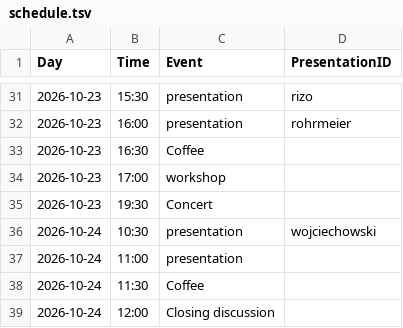
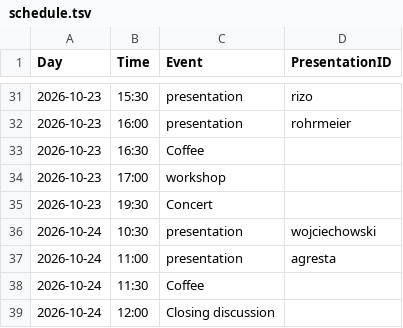
Before and after one commit to pl-wnifc/idmc-2026, a TSV file: _includes/schedule.tsv, drawn as a sheet; only a part is shown, gaps mark what is left out.

```diff
--- a/_includes/schedule.tsv
+++ b/_includes/schedule.tsv
@@ -36,3 +36,3 @@ Day	Time	Event	PresentationID
 2026-10-24	10:30	presentation	wojciechowski
-2026-10-24	11:00	presentation	
+2026-10-24	11:00	presentation	agresta
 2026-10-24	11:30	Coffee	
```
Also changed, not shown: 1 other file.
